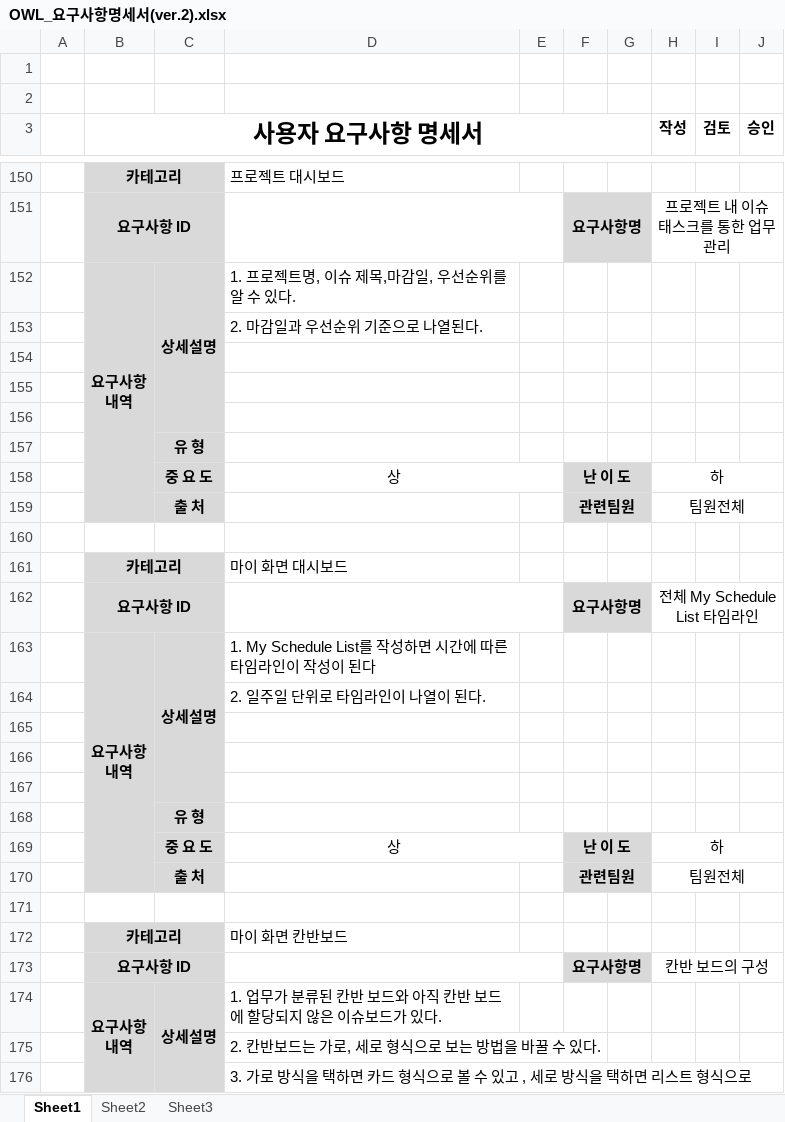
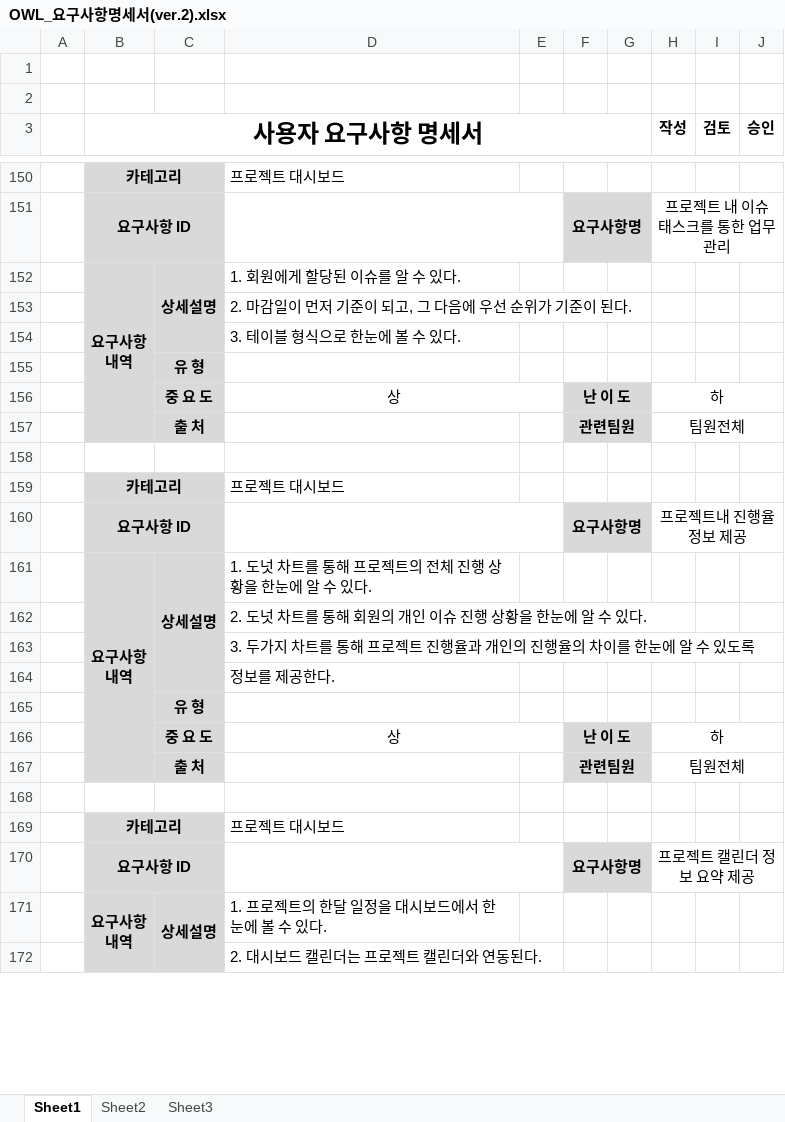
Before and after one commit to djyoon956/OWL_Refactoring, an Excel workbook: 4조/최종문서/OWL_요구사항명세서(ver.2).xlsx, sheet Sheet1, drawn as a sheet; only a part is shown, gaps mark what is left out; values as stored, in another font and other column widths than the file's, no borders; removed rows and columns are numbered as before the commit, all else as after; the diff covers the shown part only; the diff names each change by its address in the sheet, - before the commit and + after, or states it on an @@ line.

Commit message:
[#110]

```diff
--- a/4조/최종문서/OWL_요구사항명세서(ver.2).xlsx (sheet Sheet1)
+++ b/4조/최종문서/OWL_요구사항명세서(ver.2).xlsx (sheet Sheet1)
-D152: 1. 프로젝트명, 이슈 제목,마감일, 우선순위를 알 수 있다.
+D152: 1. 회원에게 할당된 이슈를 알 수 있다.
-D153: 2. 마감일과 우선순위 기준으로 나열된다.
+D153: 2. 마감일이 먼저 기준이 되고, 그 다음에 우선 순위가 기준이 된다.
-D154: (empty)
+D154: 3. 테이블 형식으로 한눈에 볼 수 있다.
-row 155: (empty)
-row 156: (empty)
-D159: 마이 화면 대시보드
+D159: 프로젝트 대시보드
-H160 (작성): 전체 My Schedule List 타임라인
+H160 (작성): 프로젝트내 진행율 정보 제공
-D161: 1. My Schedule List를 작성하면 시간에 따른 타임라인이 작성이 된다
+D161: 1. 도넛 차트를 통해 프로젝트의 전체 진행 상황을 한눈에 알 수 있다.
-D162: 2. 일주일 단위로 타임라인이 나열이 된다.
+D162: 2. 도넛 차트를 통해 회원의 개인 이슈 진행 상황을 한눈에 알 수 있다.
-D163: (empty)
+D163: 3. 두가지 차트를 통해 프로젝트 진행율과 개인의 진행율의 차이를 한눈에 알 수 있도록
-D164: (empty)
+D164: 정보를 제공한다.
-row 167: (empty)
-D169: 마이 화면 칸반보드
+D169: 프로젝트 대시보드
-H170 (작성): 칸반 보드의 구성
+H170 (작성): 프로젝트 캘린더 정보 요약 제공
-B174:B181 merged
+B171:B174 merged
-C174:C178 merged
+C171:C172 merged
-D171: 1. 업무가 분류된 칸반 보드와 아직 칸반 보드에 할당되지 않은 이슈보드가 있다.
+D171: 1. 프로젝트의 한달 일정을 대시보드에서 한눈에 볼 수 있다.
-D172: 2. 칸반보드는 가로, 세로 형식으로 보는 방법을 바꿀 수 있다.
+D172: 2. 대시보드 캘린더는 프로젝트 캘린더와 연동된다.
-row 176:  |  |  | 3. 가로 방식을 택하면 카드 형식으로 볼 수 있고 , 세로 방식을 택하면 리스트 형식으로
```
Also changed, not shown: 76 added rows, 21 removed rows, 94 edited cells, cell formats and merged cells elsewhere in this sheet.
